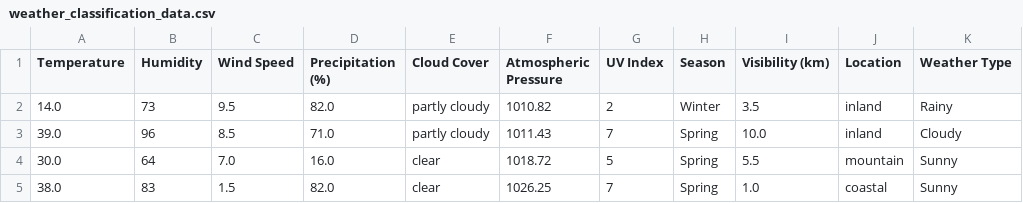
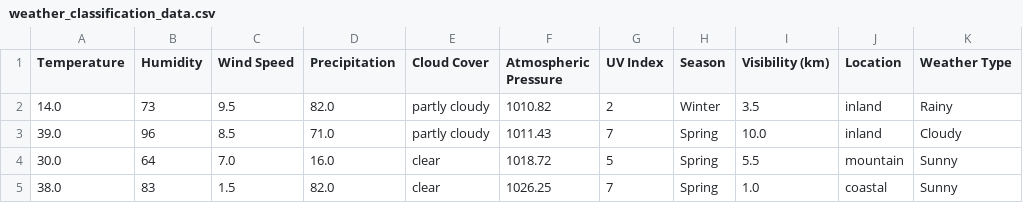
Before and after one commit to MarkoRogers/weathervis, a CSV file: weather_classification_data.csv, drawn as a sheet; only a part is shown.

```diff
--- a/weather_classification_data.csv
+++ b/weather_classification_data.csv
@@ -1,2 +1,2 @@
-Temperature,Humidity,Wind Speed,Precipitation (%),Cloud Cover,Atmospheric Pressure,UV Index,Season,Visibility (km),Location,Weather Type
+Temperature,Humidity,Wind Speed,Precipitation,Cloud Cover,Atmospheric Pressure,UV Index,Season,Visibility (km),Location,Weather Type
 14.0,73,9.5,82.0,partly cloudy,1010.82,2,Winter,3.5,inland,Rainy
```
Also changed, not shown: 2 other files.
